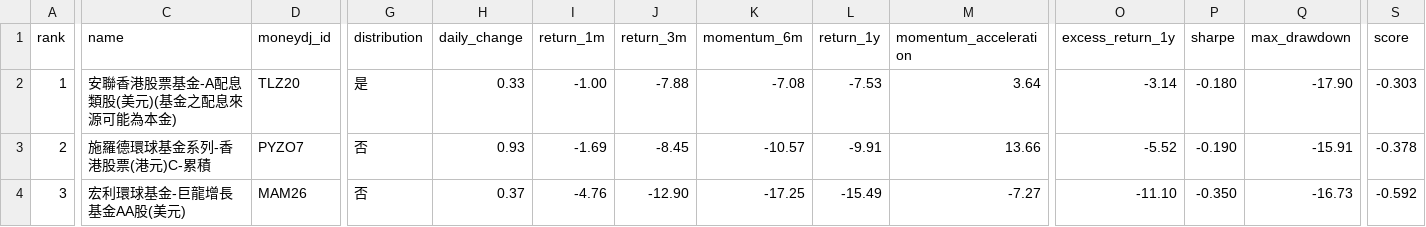
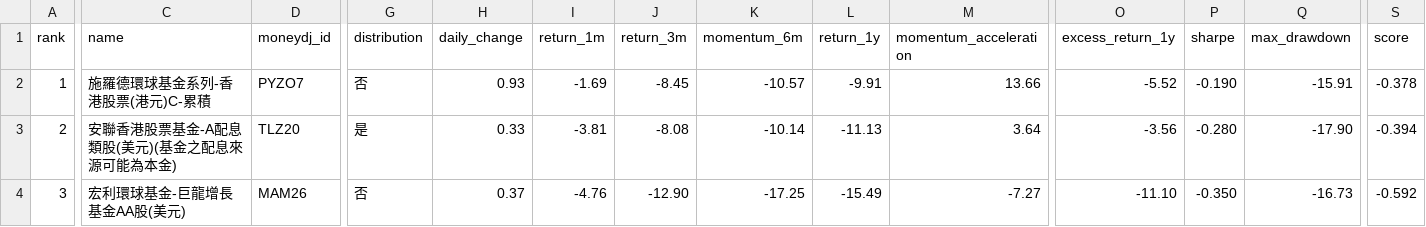
Before and after one commit to eva5389-pixel/fund-market-screener, a CSV file: data/categories/hong_kong.csv, drawn as a sheet; only a part is shown, gaps mark what is left out; the diff covers the shown part only; the diff names each change by its address in the sheet, - before the commit and + after, or states it on an @@ line.

```diff
--- a/data/categories/hong_kong.csv
+++ b/data/categories/hong_kong.csv
-C2 (name): 安聯香港股票基金-A配息類股(美元)(基金之配息來源可能為本金)
+C2 (name): 施羅德環球基金系列-香港股票(港元)C-累積
-D2 (moneydj_id): TLZ20
+D2 (moneydj_id): PYZO7
-G2 (distribution): 是
+G2 (distribution): 否
-H2 (daily_change): 0.33
+H2 (daily_change): 0.93
-I2 (return_1m): -1.00
+I2 (return_1m): -1.69
-J2 (return_3m): -7.88
+J2 (return_3m): -8.45
-K2 (momentum_6m): -7.08
+K2 (momentum_6m): -10.57
-L2 (return_1y): -7.53
+L2 (return_1y): -9.91
-M2 (momentum_acceleration): 3.64
+M2 (momentum_acceleration): 13.66
-O2 (excess_return_1y): -3.14
+O2 (excess_return_1y): -5.52
-P2 (sharpe): -0.180
+P2 (sharpe): -0.190
-Q2 (max_drawdown): -17.90
+Q2 (max_drawdown): -15.91
-S2 (score): -0.303
+S2 (score): -0.378
-C3 (name): 施羅德環球基金系列-香港股票(港元)C-累積
+C3 (name): 安聯香港股票基金-A配息類股(美元)(基金之配息來源可能為本金)
-D3 (moneydj_id): PYZO7
+D3 (moneydj_id): TLZ20
-G3 (distribution): 否
+G3 (distribution): 是
-H3 (daily_change): 0.93
+H3 (daily_change): 0.33
-I3 (return_1m): -1.69
+I3 (return_1m): -3.81
-J3 (return_3m): -8.45
+J3 (return_3m): -8.08
-K3 (momentum_6m): -10.57
+K3 (momentum_6m): -10.14
-L3 (return_1y): -9.91
+L3 (return_1y): -11.13
-M3 (momentum_acceleration): 13.66
+M3 (momentum_acceleration): 3.64
-O3 (excess_return_1y): -5.52
+O3 (excess_return_1y): -3.56
-P3 (sharpe): -0.190
+P3 (sharpe): -0.280
-Q3 (max_drawdown): -15.91
+Q3 (max_drawdown): -17.90
-S3 (score): -0.378
+S3 (score): -0.394
```
Also changed, not shown: 1 edited cell elsewhere in this file, data/nav_history/TLZ20.csv, data/rankings.csv, 2 other files.
